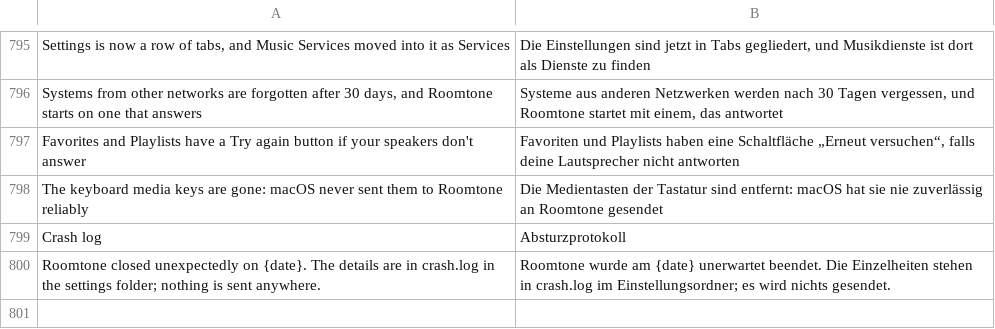
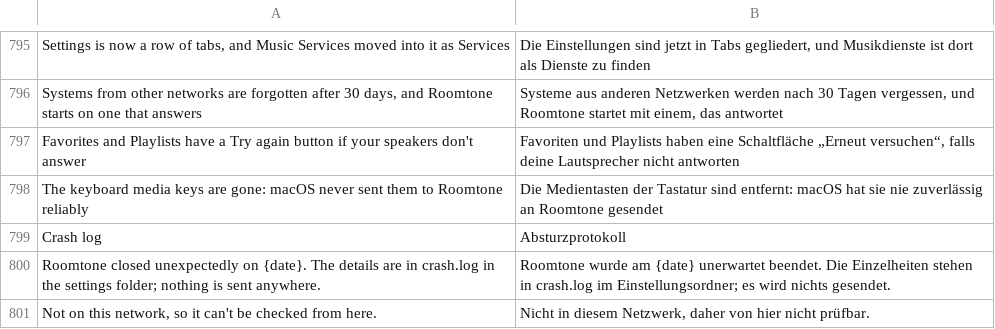
Before and after one commit to ChrispyGee/Roomtone, a TSV file: locales/de.tsv, drawn as a sheet; only a part is shown, gaps mark what is left out.

```diff
--- a/locales/de.tsv
+++ b/locales/de.tsv
@@ -800 +800,2 @@ Crash log	Absturzprotokoll
 Roomtone closed unexpectedly on {date}. The details are in crash.log in the settings folder; nothing is sent anywhere.	Roomtone wurde am {date} unerwartet beendet. Die Einzelheiten stehen in crash.log im Einstellungsordner; es wird nichts gesendet.
+Not on this network, so it can't be checked from here.	Nicht in diesem Netzwerk, daher von hier nicht prüfbar.
```
Also changed, not shown: locales/es.tsv, locales/fr.tsv, 6 other files.
